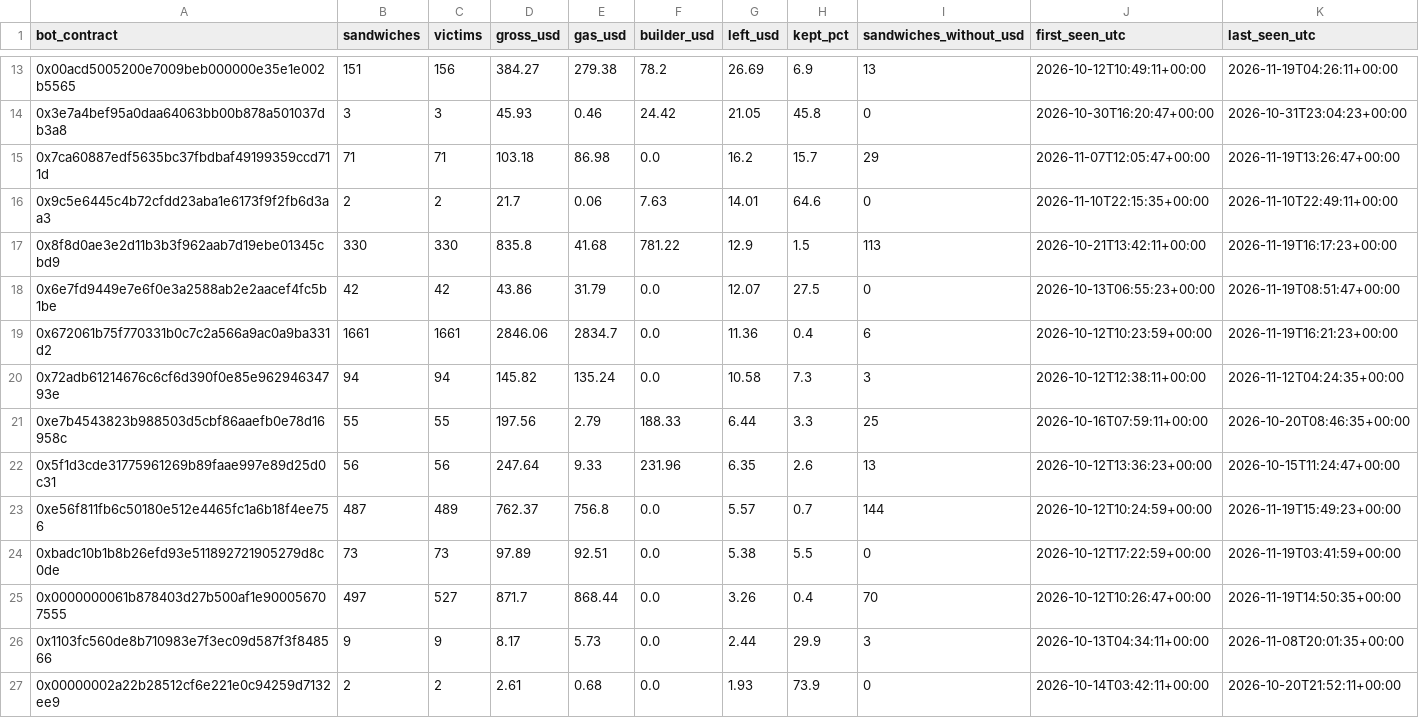
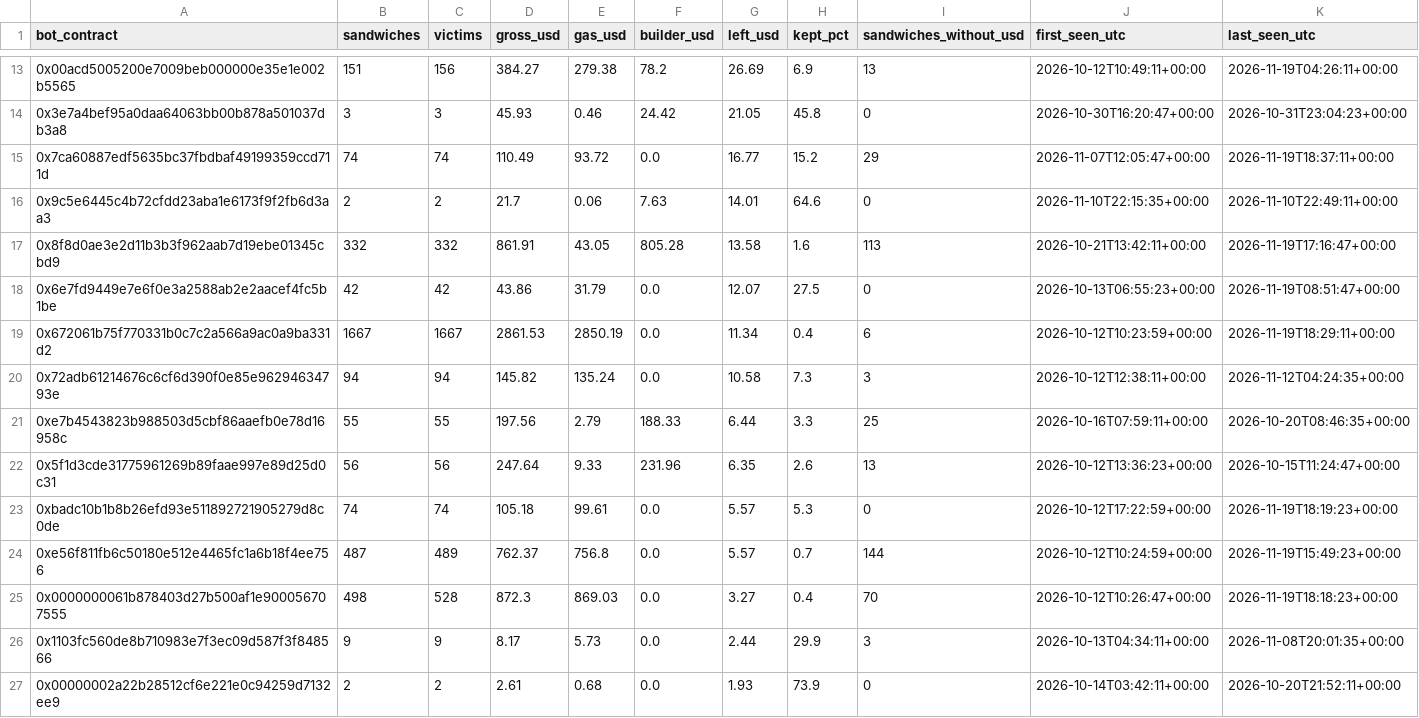
Before and after one commit to leomadori/mev-watch, a CSV file: data/bots.csv, drawn as a sheet; only a part is shown, gaps mark what is left out; the diff covers the shown part only.

```diff
--- a/data/bots.csv
+++ b/data/bots.csv
@@ -14,7 +14,7 @@ bot_contract,sandwiches,victims,gross_usd,gas_usd,builder_usd,left_usd,kept_pct,
 0x3e7a4bef95a0daa64063bb00b878a501037db3a8,3,3,45.93,0.46,24.42,21.05,45.8,0,2026-10-30T16:20:47+00:00,2026-10-31T23:04:23+00:00
-0x7ca60887edf5635bc37fbdbaf49199359ccd711d,71,71,103.18,86.98,0.0,16.2,15.7,29,2026-11-07T12:05:47+00:00,2026-11-19T13:26:47+00:00
+0x7ca60887edf5635bc37fbdbaf49199359ccd711d,74,74,110.49,93.72,0.0,16.77,15.2,29,2026-11-07T12:05:47+00:00,2026-11-19T18:37:11+00:00
 0x9c5e6445c4b72cfdd23aba1e6173f9f2fb6d3aa3,2,2,21.7,0.06,7.63,14.01,64.6,0,2026-11-10T22:15:35+00:00,2026-11-10T22:49:11+00:00
-0x8f8d0ae3e2d11b3b3f962aab7d19ebe01345cbd9,330,330,835.8,41.68,781.22,12.9,1.5,113,2026-10-21T13:42:11+00:00,2026-11-19T16:17:23+00:00
+0x8f8d0ae3e2d11b3b3f962aab7d19ebe01345cbd9,332,332,861.91,43.05,805.28,13.58,1.6,113,2026-10-21T13:42:11+00:00,2026-11-19T17:16:47+00:00
 0x6e7fd9449e7e6f0e3a2588ab2e2aacef4fc5b1be,42,42,43.86,31.79,0.0,12.07,27.5,0,2026-10-13T06:55:23+00:00,2026-11-19T08:51:47+00:00
-0x672061b75f770331b0c7c2a566a9ac0a9ba331d2,1661,1661,2846.06,2834.7,0.0,11.36,0.4,6,2026-10-12T10:23:59+00:00,2026-11-19T16:21:23+00:00
+0x672061b75f770331b0c7c2a566a9ac0a9ba331d2,1667,1667,2861.53,2850.19,0.0,11.34,0.4,6,2026-10-12T10:23:59+00:00,2026-11-19T18:29:11+00:00
 0x72adb61214676c6cf6d390f0e85e96294634793e,94,94,145.82,135.24,0.0,10.58,7.3,3,2026-10-12T12:38:11+00:00,2026-11-12T04:24:35+00:00
@@ -22,5 +22,5 @@ bot_contract,sandwiches,victims,gross_usd,gas_usd,builder_usd,left_usd,kept_pct,
 0x5f1d3cde31775961269b89faae997e89d25d0c31,56,56,247.64,9.33,231.96,6.35,2.6,13,2026-10-12T13:36:23+00:00,2026-10-15T11:24:47+00:00
+0xbadc10b1b8b26efd93e511892721905279d8c0de,74,74,105.18,99.61,0.0,5.57,5.3,0,2026-10-12T17:22:59+00:00,2026-11-19T18:19:23+00:00
 0xe56f811fb6c50180e512e4465fc1a6b18f4ee756,487,489,762.37,756.8,0.0,5.57,0.7,144,2026-10-12T10:24:59+00:00,2026-11-19T15:49:23+00:00
-0xbadc10b1b8b26efd93e511892721905279d8c0de,73,73,97.89,92.51,0.0,5.38,5.5,0,2026-10-12T17:22:59+00:00,2026-11-19T03:41:59+00:00
-0x0000000061b878403d27b500af1e900056707555,497,527,871.7,868.44,0.0,3.26,0.4,70,2026-10-12T10:26:47+00:00,2026-11-19T14:50:35+00:00
+0x0000000061b878403d27b500af1e900056707555,498,528,872.3,869.03,0.0,3.27,0.4,70,2026-10-12T10:26:47+00:00,2026-11-19T18:18:23+00:00
 0x1103fc560de8b710983e7f3ec09d587f3f848566,9,9,8.17,5.73,0.0,2.44,29.9,3,2026-10-13T04:34:11+00:00,2026-11-08T20:01:35+00:00
```
Also changed, not shown: 1 added row and 35 edited cells elsewhere in this file, 6 other files.
